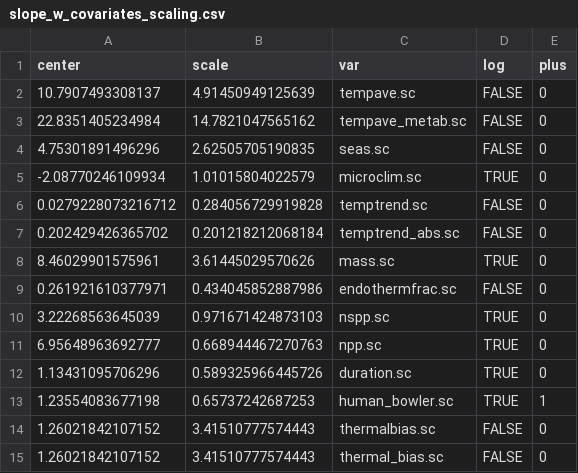
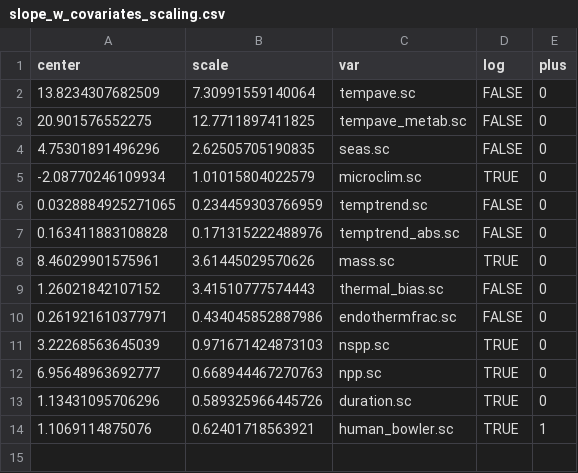
Before and after one commit to pinskylab/climate_community_crossrealm, a CSV file: output/slope_w_covariates_scaling.csv, drawn as a sheet.

```diff
--- a/output/slope_w_covariates_scaling.csv
+++ b/output/slope_w_covariates_scaling.csv
@@ -1,9 +1,10 @@
 "center","scale","var","log","plus"
-"10.7907493308137","4.91450949125639","tempave.sc",FALSE,0
-"22.8351405234984","14.7821047565162","tempave_metab.sc",FALSE,0
+"13.8234307682509","7.30991559140064","tempave.sc",FALSE,0
+"20.901576552275","12.7711897411825","tempave_metab.sc",FALSE,0
 "4.75301891496296","2.62505705190835","seas.sc",FALSE,0
 "-2.08770246109934","1.01015804022579","microclim.sc",TRUE,0
-"0.0279228073216712","0.284056729919828","temptrend.sc",FALSE,0
-"0.202429426365702","0.201218212068184","temptrend_abs.sc",FALSE,0
+"0.0328884925271065","0.234459303766959","temptrend.sc",FALSE,0
+"0.163411883108828","0.171315222488976","temptrend_abs.sc",FALSE,0
 "8.46029901575961","3.61445029570626","mass.sc",TRUE,0
+"1.26021842107152","3.41510777574443","thermal_bias.sc",FALSE,0
 "0.261921610377971","0.434045852887986","endothermfrac.sc",FALSE,0
@@ -12,4 +13,2 @@
 "1.13431095706296","0.589325966445726","duration.sc",TRUE,0
-"1.23554083677198","0.65737242687253","human_bowler.sc",TRUE,1
-"1.26021842107152","3.41510777574443","thermalbias.sc",FALSE,0
-"1.26021842107152","3.41510777574443","thermal_bias.sc",FALSE,0
+"1.1069114875076","0.62401718563921","human_bowler.sc",TRUE,1
```
Also changed, not shown: 3 other files.
